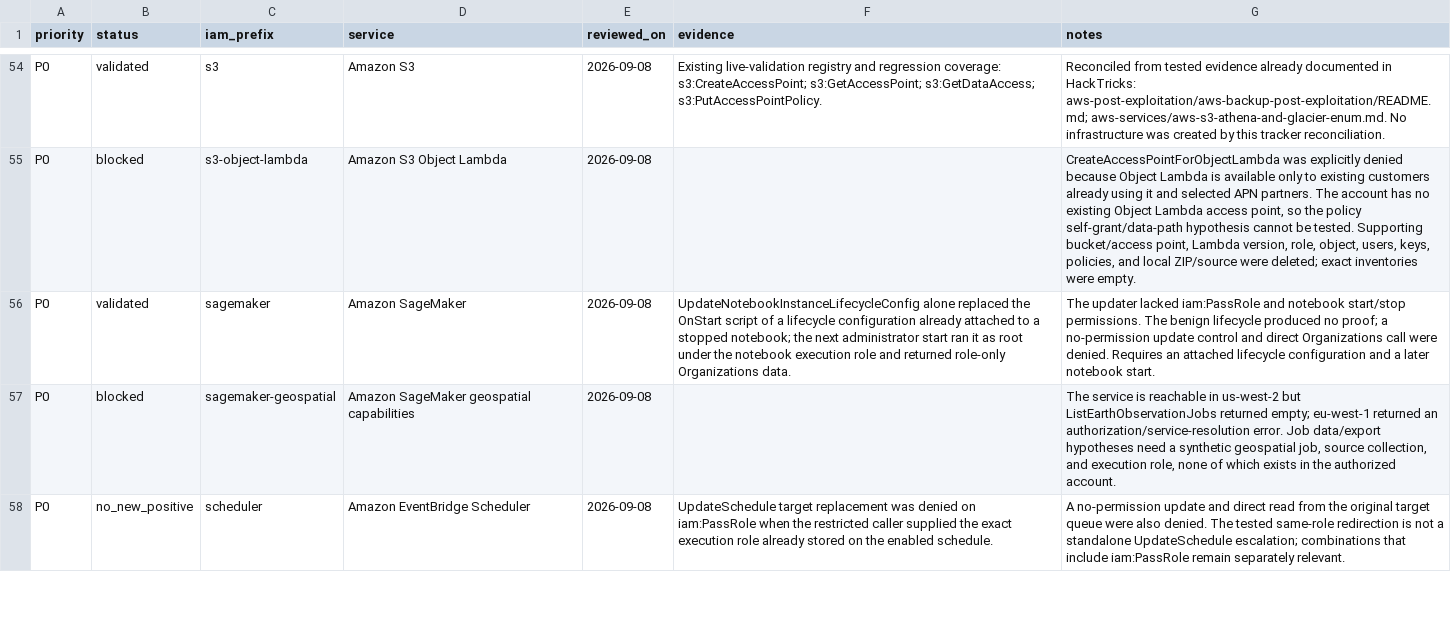
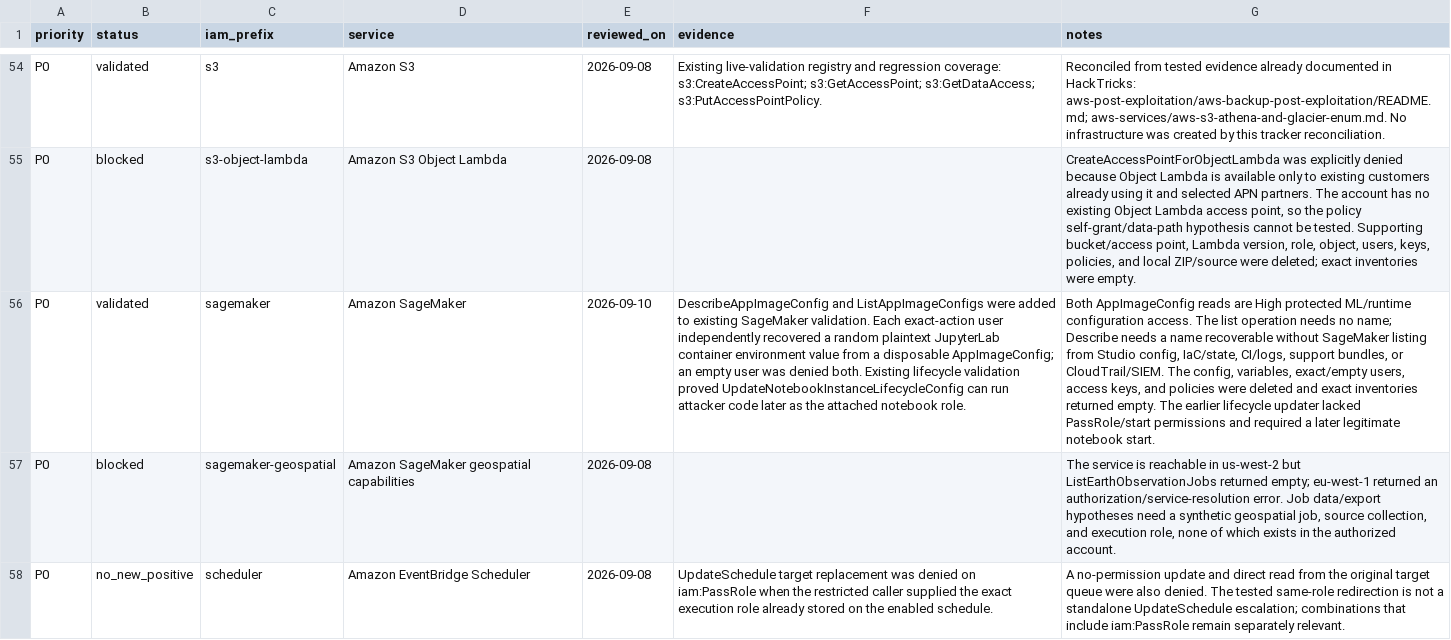
Before and after one commit to peass-ng/CloudPEASS, a CSV file: docs/AWS-service-security-review.csv, drawn as a sheet; only a part is shown, gaps mark what is left out; the diff names each change by its address in the sheet, - before the commit and + after, or states it on an @@ line.

Commit message:
Classify SageMaker app image configuration reads

```diff
--- a/docs/AWS-service-security-review.csv
+++ b/docs/AWS-service-security-review.csv
-E56 (reviewed_on): 2026-09-08
+E56 (reviewed_on): 2026-09-10
-F56 (evidence): UpdateNotebookInstanceLifecycleConfig alone replaced the OnStart script of a lifecycle configuration already attached to a stopped notebook; the next administrator start ran it as root under the notebook execution role and returned role-only Organizations data.
+F56 (evidence): DescribeAppImageConfig and ListAppImageConfigs were added to existing SageMaker validation. Each exact-action user independently recovered a random plaintext JupyterLab container environment value from a disposable AppImageConfig; an empty user was denied both. Existing lifecycle validation proved UpdateNotebookInstanceLifecycleConfig can run attacker code later as the attached notebook role.
-G56 (notes): The updater lacked iam:PassRole and notebook start/stop permissions. The benign lifecycle produced no proof; a no-permission update control and direct Organizations call were denied. Requires an attached lifecycle configuration and a later notebook start.
+G56 (notes): Both AppImageConfig reads are High protected ML/runtime configuration access. The list operation needs no name; Describe needs a name recoverable without SageMaker listing from Studio config, IaC/state, CI/logs, support bundles, or CloudTrail/SIEM. The config, variables, exact/empty users, access keys, and policies were deleted and exact inventories returned empty. The earlier lifecycle updater lacked PassRole/start permissions and required a later legitimate notebook start.
```
Also changed, not shown: 3 other files.
